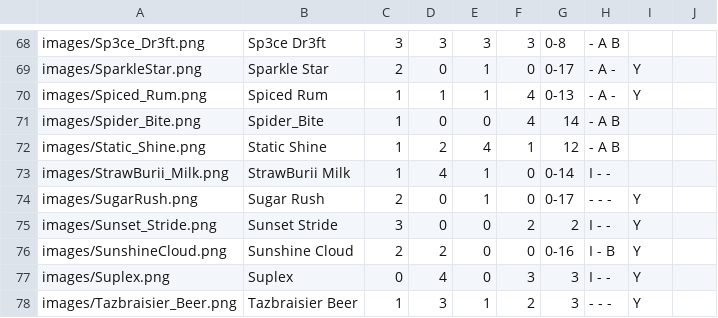
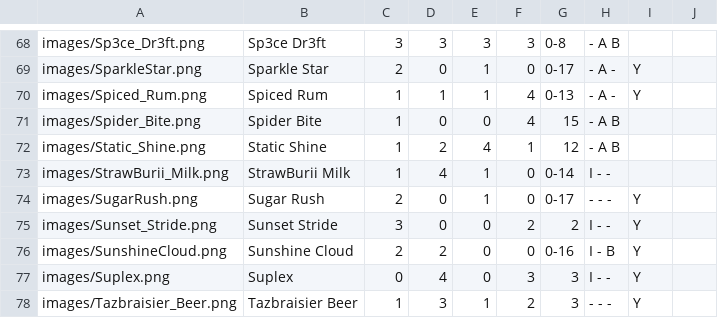
Before and after one commit to Zokaxdesu/Drinktionary, a CSV file: Database/Drinks.csv, drawn as a sheet; only a part is shown, gaps mark what is left out.

Commit message:
drink fix

```diff
--- a/Database/Drinks.csv
+++ b/Database/Drinks.csv
@@ -70,3 +70,3 @@ images/SparkleStar.png,Sparkle Star,2,0,1,0,0-17,- A -,Y,
 images/Spiced_Rum.png,Spiced Rum,1,1,1,4,0-13,- A -,Y,
-images/Spider_Bite.png,Spider_Bite,1,0,0,4,14,- A B,,
+images/Spider_Bite.png,Spider Bite,1,0,0,4,15,- A B,,
 images/Static_Shine.png,Static Shine,1,2,4,1,12,- A B,,
```
